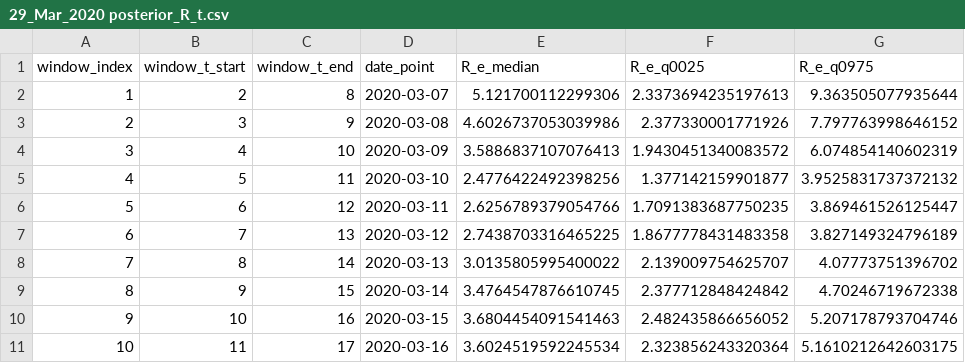
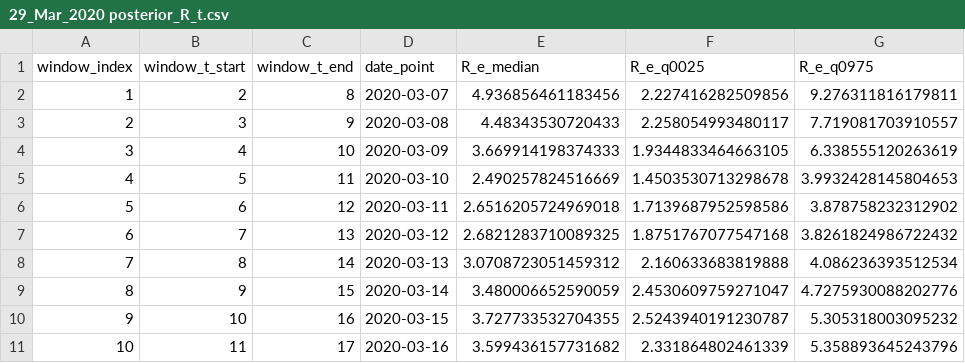
Before and after one commit to aperaltasantos/covid_pt, a CSV file: datasets/29_Mar_2020 posterior_R_t.csv, drawn as a sheet; only a part is shown; the diff covers the shown part only.

```diff
--- a/datasets/29_Mar_2020 posterior_R_t.csv
+++ b/datasets/29_Mar_2020 posterior_R_t.csv
@@ -1,11 +1,11 @@
 window_index,window_t_start,window_t_end,date_point,R_e_median,R_e_q0025,R_e_q0975
-1,2,8,2020-03-07,5.121700112299306,2.3373694235197613,9.363505077935644
-2,3,9,2020-03-08,4.6026737053039986,2.377330001771926,7.797763998646152
-3,4,10,2020-03-09,3.5886837107076413,1.9430451340083572,6.074854140602319
-4,5,11,2020-03-10,2.4776422492398256,1.377142159901877,3.9525831737372132
-5,6,12,2020-03-11,2.6256789379054766,1.7091383687750235,3.869461526125447
-6,7,13,2020-03-12,2.7438703316465225,1.8677778431483358,3.827149324796189
-7,8,14,2020-03-13,3.0135805995400022,2.139009754625707,4.07773751396702
-8,9,15,2020-03-14,3.4764547876610745,2.377712848424842,4.70246719672338
-9,10,16,2020-03-15,3.6804454091541463,2.482435866656052,5.207178793704746
-10,11,17,2020-03-16,3.6024519592245534,2.323856243320364,5.1610212642603175
+1,2,8,2020-03-07,4.936856461183456,2.227416282509856,9.276311816179811
+2,3,9,2020-03-08,4.48343530720433,2.258054993480117,7.719081703910557
+3,4,10,2020-03-09,3.669914198374333,1.9344833464663105,6.338555120263619
+4,5,11,2020-03-10,2.490257824516669,1.4503530713298678,3.9932428145804653
+5,6,12,2020-03-11,2.6516205724969018,1.7139687952598586,3.878758232312902
+6,7,13,2020-03-12,2.6821283710089325,1.8751767077547168,3.8261824986722432
+7,8,14,2020-03-13,3.0708723051459312,2.160633683819888,4.086236393512534
+8,9,15,2020-03-14,3.480006652590059,2.4530609759271047,4.7275930088202776
+9,10,16,2020-03-15,3.727733532704355,2.5243940191230787,5.305318003095232
+10,11,17,2020-03-16,3.599436157731682,2.331864802461339,5.358893645243796
```
Also changed, not shown: 1 added row and 36 edited cells elsewhere in this file, 2 other files.
